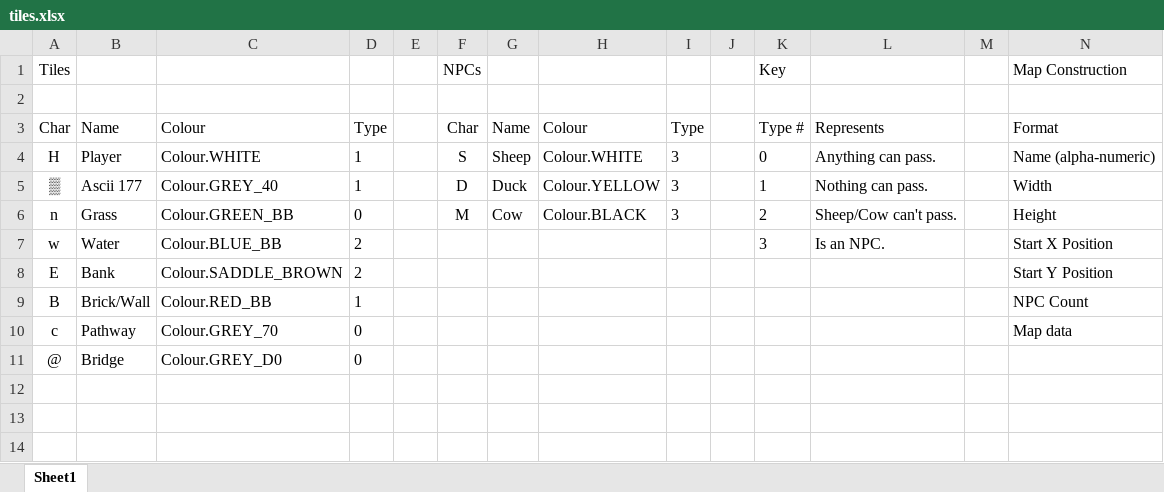
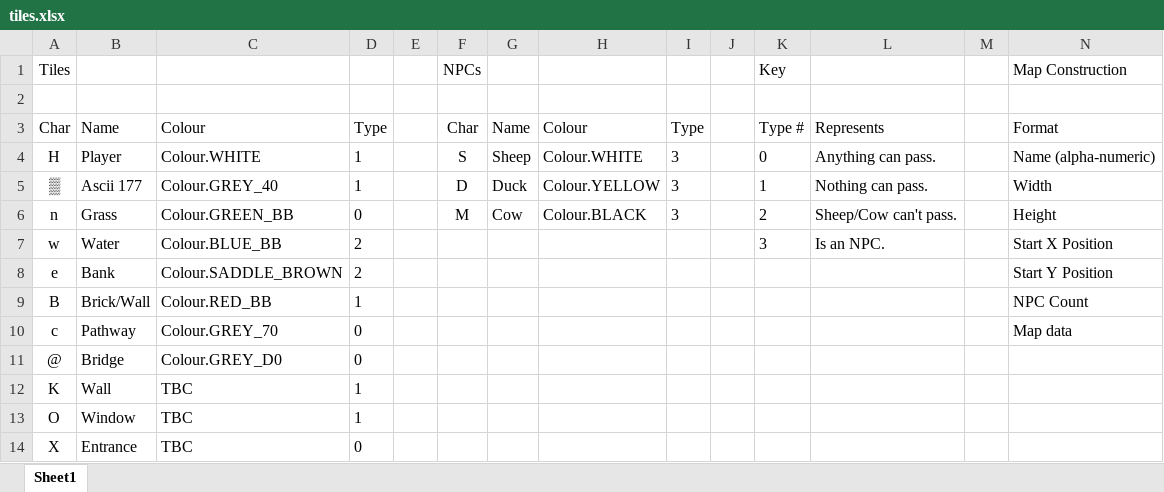
Before and after one commit to BasketBandit/RhythmMachine, an Excel workbook: out/production/JAVA-RhythmMachine/documentation/tiles.xlsx, sheet Sheet1, drawn as a sheet; only a part is shown; values as stored, in another font and other column widths than the file's, no borders; rows hold the shown columns only; the diff names each change by its address in the sheet, - before the commit and + after, or states it on an @@ line.

```diff
--- a/out/production/JAVA-RhythmMachine/documentation/tiles.xlsx (sheet Sheet1)
+++ b/out/production/JAVA-RhythmMachine/documentation/tiles.xlsx (sheet Sheet1)
-A8: E
+A8: e
+row 12: K | Wall | TBC | 1
+row 13: O | Window | TBC | 1
+row 14: X | Entrance | TBC | 0
```
Also changed, not shown: out/production/JAVA-RhythmMachine/resources/documentation/tiles.xlsx, 27 other files.
